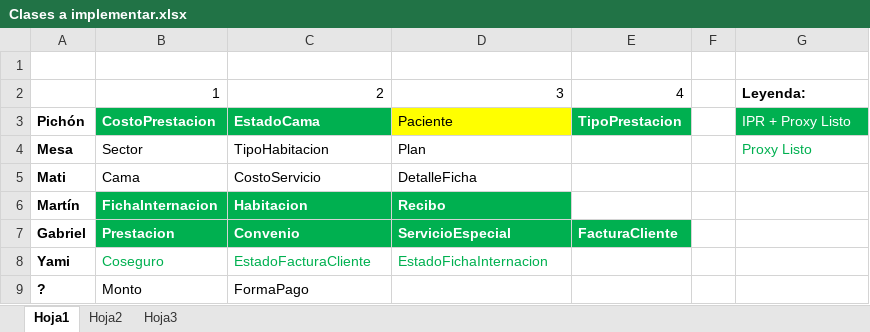
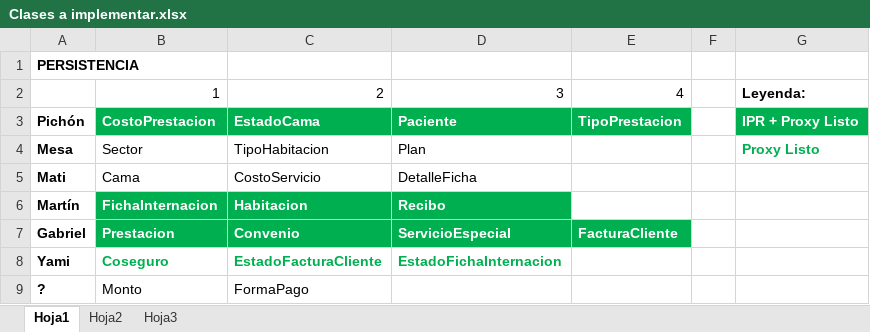
Before and after one commit to gabrielgag89/fulltime-disenio, an Excel workbook: Proyecto/Clases a implementar.xlsx, sheet Hoja1, drawn as a sheet; values as stored, in another font and other column widths than the file's, no borders; the diff names each change by its address in the sheet, - before the commit and + after, or states it on an @@ line.

```diff
--- a/Proyecto/Clases a implementar.xlsx (sheet Hoja1)
+++ b/Proyecto/Clases a implementar.xlsx (sheet Hoja1)
-A1: (empty)
+A1: PERSISTENCIA
@@ D3 bold: off → on, fill: #FFFF00 → #00B050, text colour: black → #FFFFFF @@
-G3:G4 bold: off
+G3:G4 bold: on
-B8:D8 bold: off
+B8:D8 bold: on
```
Also changed, not shown: 3 other files.
